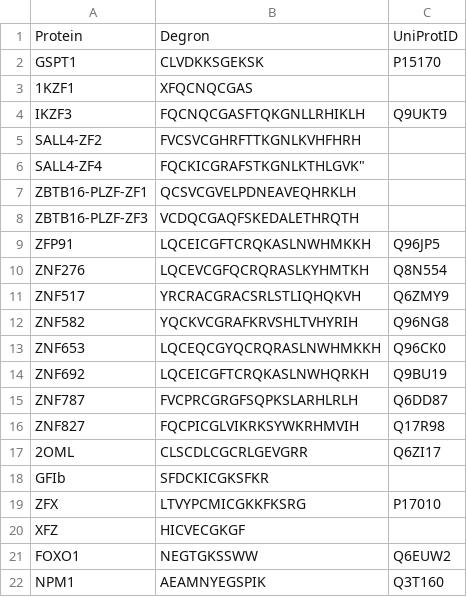
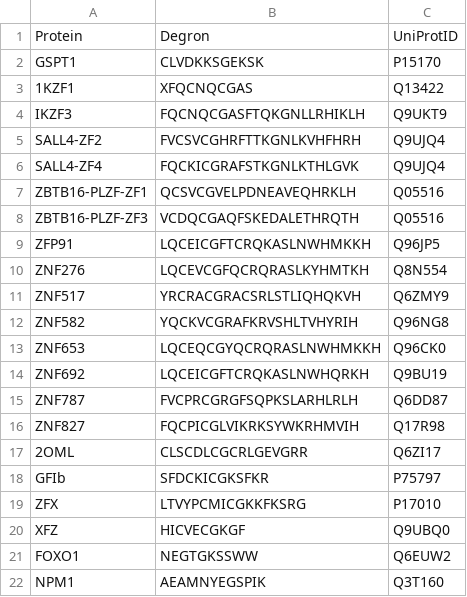
Before and after one commit to gapuzjia/LigronBio-Internship, a CSV file: degrons.csv, drawn as a sheet; only a part is shown.

```diff
--- a/degrons.csv
+++ b/degrons.csv
@@ -2,8 +2,8 @@ Protein,Degron,UniProtID
 GSPT1,CLVDKKSGEKSK,P15170
-1KZF1,XFQCNQCGAS,
+1KZF1,XFQCNQCGAS,Q13422
 IKZF3,FQCNQCGASFTQKGNLLRHIKLH,Q9UKT9
-SALL4-ZF2,FVCSVCGHRFTTKGNLKVHFHRH,
-SALL4-ZF4,"FQCKICGRAFSTKGNLKTHLGVK""",
-ZBTB16-PLZF-ZF1,QCSVCGVELPDNEAVEQHRKLH,
-ZBTB16-PLZF-ZF3,VCDQCGAQFSKEDALETHRQTH,
+SALL4-ZF2,FVCSVCGHRFTTKGNLKVHFHRH,Q9UJQ4
+SALL4-ZF4,FQCKICGRAFSTKGNLKTHLGVK,Q9UJQ4
+ZBTB16-PLZF-ZF1,QCSVCGVELPDNEAVEQHRKLH,Q05516
+ZBTB16-PLZF-ZF3,VCDQCGAQFSKEDALETHRQTH,Q05516
 ZFP91,LQCEICGFTCRQKASLNWHMKKH,Q96JP5
@@ -17,5 +17,5 @@ ZNF827,FQCPICGLVIKRKSYWKRHMVIH,Q17R98
 2OML,CLSCDLCGCRLGEVGRR,Q6ZI17
-GFIb,SFDCKICGKSFKR,
+GFIb,SFDCKICGKSFKR,P75797
 ZFX,LTVYPCMICGKKFKSRG,P17010
-XFZ,HICVECGKGF,
+XFZ,HICVECGKGF,Q9UBQ0
 FOXO1,NEGTGKSSWW,Q6EUW2
```
Also changed, not shown: protein_to_uniprot.csv, 3 other files.
